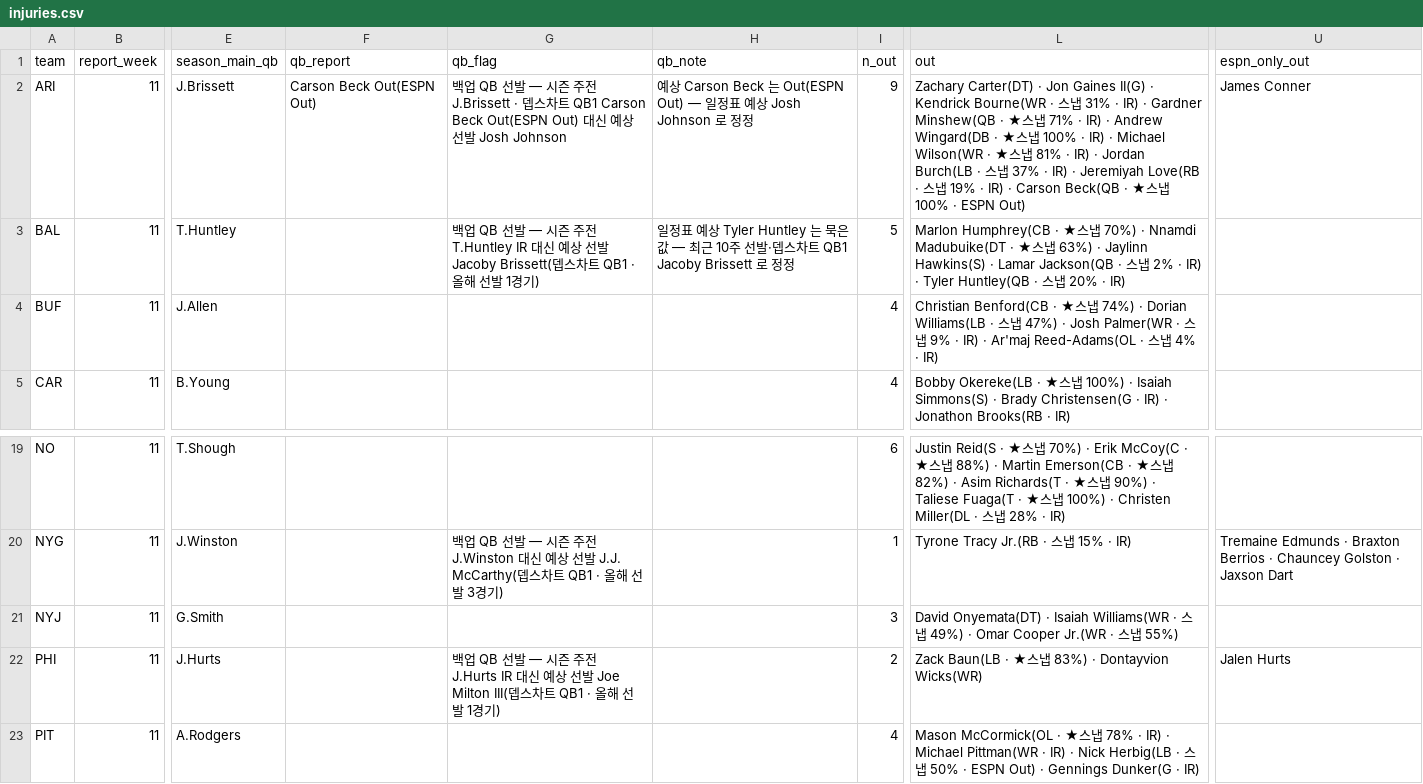
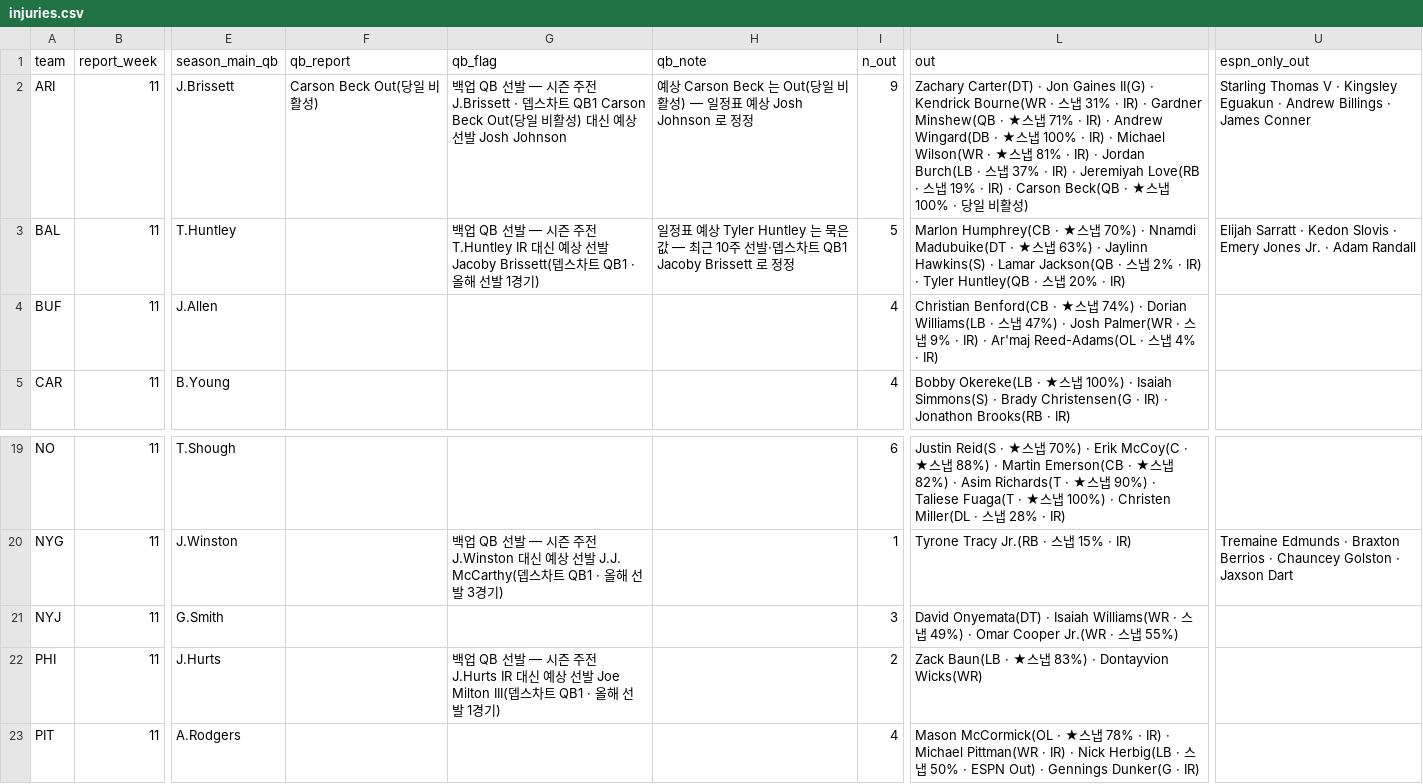
Before and after one commit to hyongdopaulyoon-sketch/hyongdopaulyoon-sketch-nfl-weekly, a CSV file: data/2026-w11/injuries.csv, drawn as a sheet; only a part is shown, gaps mark what is left out; the diff names each change by its address in the sheet, - before the commit and + after, or states it on an @@ line.

```diff
--- a/data/2026-w11/injuries.csv
+++ b/data/2026-w11/injuries.csv
-F2 (qb_report): Carson Beck Out(ESPN Out)
+F2 (qb_report): Carson Beck Out(당일 비활성)
-G2 (qb_flag): …QB1 Carson Beck Out(ESPN Out) 대신 예…
+G2 (qb_flag): …QB1 Carson Beck Out(당일 비활성) 대신 예…
-H2 (qb_note): …Carson Beck 는 Out(ESPN Out) — 일정표…
+H2 (qb_note): …Carson Beck 는 Out(당일 비활성) — 일정표…
-L2 (out): …100% · ESPN Out)
+L2 (out): …100% · 당일 비활성)
-U2 (espn_only_out): James Conner
+U2 (espn_only_out): Starling Thomas V · Kingsley Eguakun · Andrew Billings · James Conner
-U3 (espn_only_out): (empty)
+U3 (espn_only_out): Elijah Sarratt · Kedon Slovis · Emery Jones Jr. · Adam Randall
-U22 (espn_only_out): Jalen Hurts
+U22 (espn_only_out): (empty)
```
Also changed, not shown: data/2026-w11/games.csv, data/2026-w11/inactives.csv, 24 other files.
